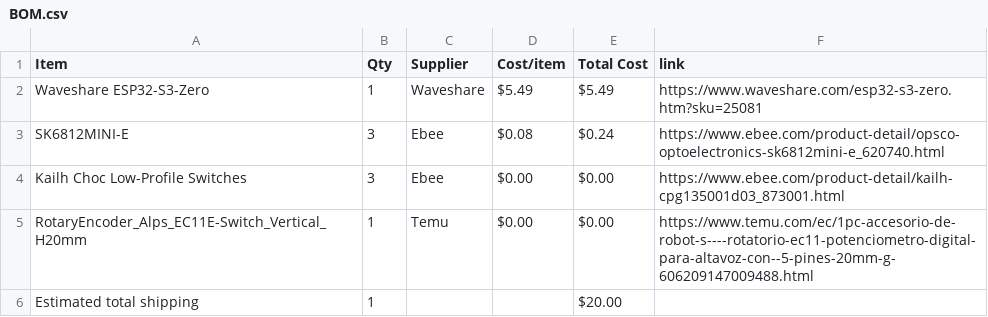
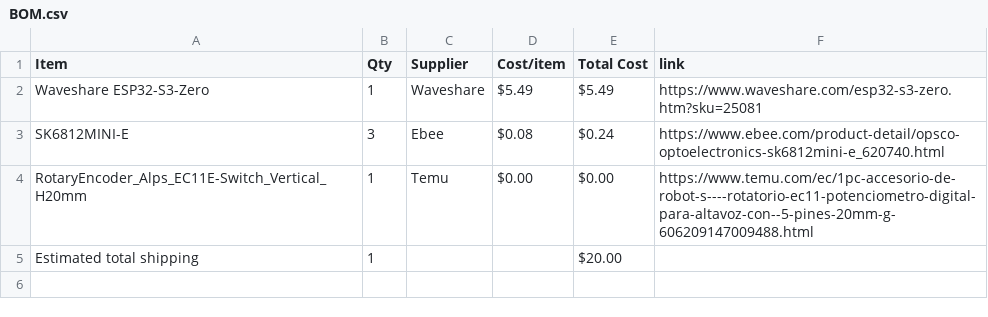
Before and after one commit to mrdexterssj/dexter-keypad, a CSV file: BOM.csv, drawn as a sheet; the diff names each change by its address in the sheet, - before the commit and + after, or states it on an @@ line.

Commit message:
Sync Midi Keyboard from Half Life

```diff
--- a/BOM.csv
+++ b/BOM.csv
-row 4: Kailh Choc Low-Profile Switches | 3 | Ebee | $0.00 | $0.00 | https://www.ebee.com/product-detail/kailh-cpg135001d03_873001.html
```
